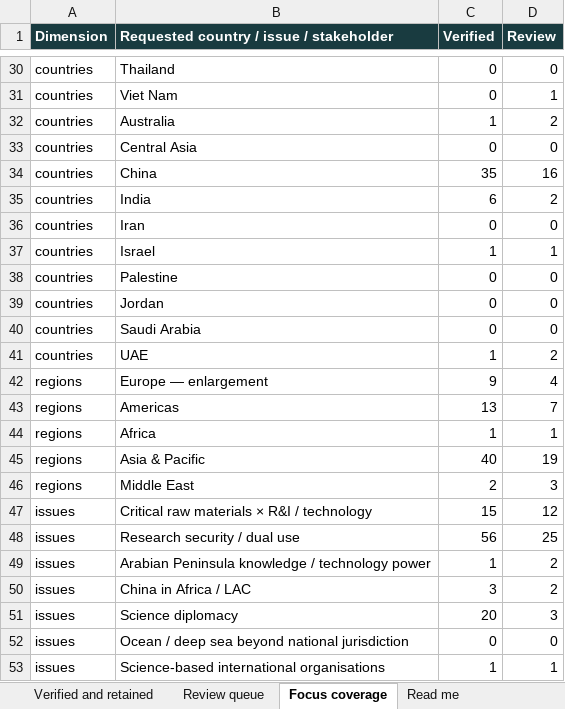
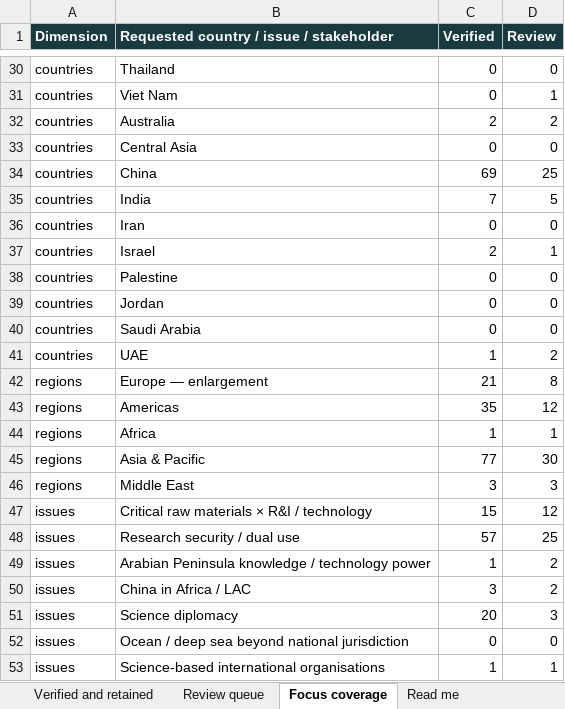
Before and after one commit to vevirm/radar_articles_reports, an Excel workbook: Relevance Stuff/relevance_stuff.xlsx, sheet Focus coverage, drawn as a sheet; only a part is shown, gaps mark what is left out; values as stored, in another font and other column widths than the file's, no borders; the diff covers the shown part only; the diff names each change by its address in the sheet, - before the commit and + after, or states it on an @@ line.

```diff
--- a/Relevance Stuff/relevance_stuff.xlsx (sheet Focus coverage)
+++ b/Relevance Stuff/relevance_stuff.xlsx (sheet Focus coverage)
-C32 (Verified): 1
+C32 (Verified): 2
-C34 (Verified): 35
+C34 (Verified): 69
-D34 (Review): 16
+D34 (Review): 25
-C35 (Verified): 6
+C35 (Verified): 7
-D35 (Review): 2
+D35 (Review): 5
-C37 (Verified): 1
+C37 (Verified): 2
-C42 (Verified): 9
+C42 (Verified): 21
-D42 (Review): 4
+D42 (Review): 8
-C43 (Verified): 13
+C43 (Verified): 35
-D43 (Review): 7
+D43 (Review): 12
-C45 (Verified): 40
+C45 (Verified): 77
-D45 (Review): 19
+D45 (Review): 30
-C46 (Verified): 2
+C46 (Verified): 3
-C48 (Verified): 56
+C48 (Verified): 57
```
Also changed, not shown: 3 added rows and 17 edited cells elsewhere in this sheet, sheet Verified and retained, sheet Review queue, sheet Read me, 4 other files.
